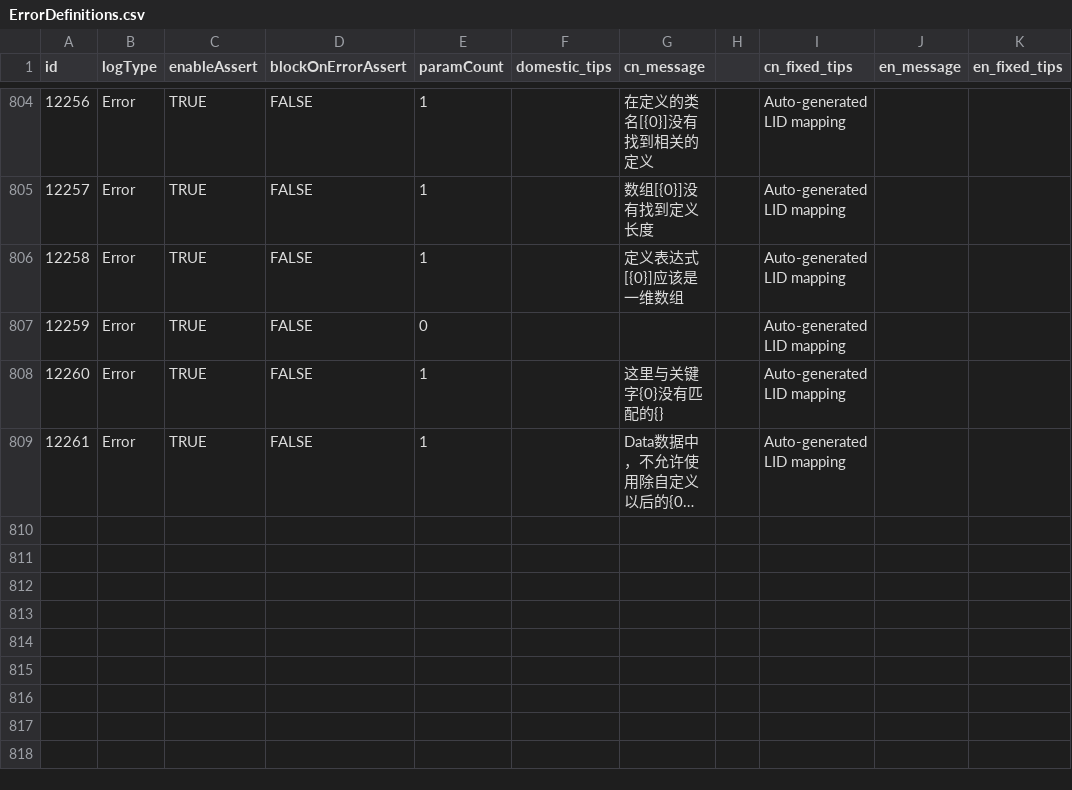
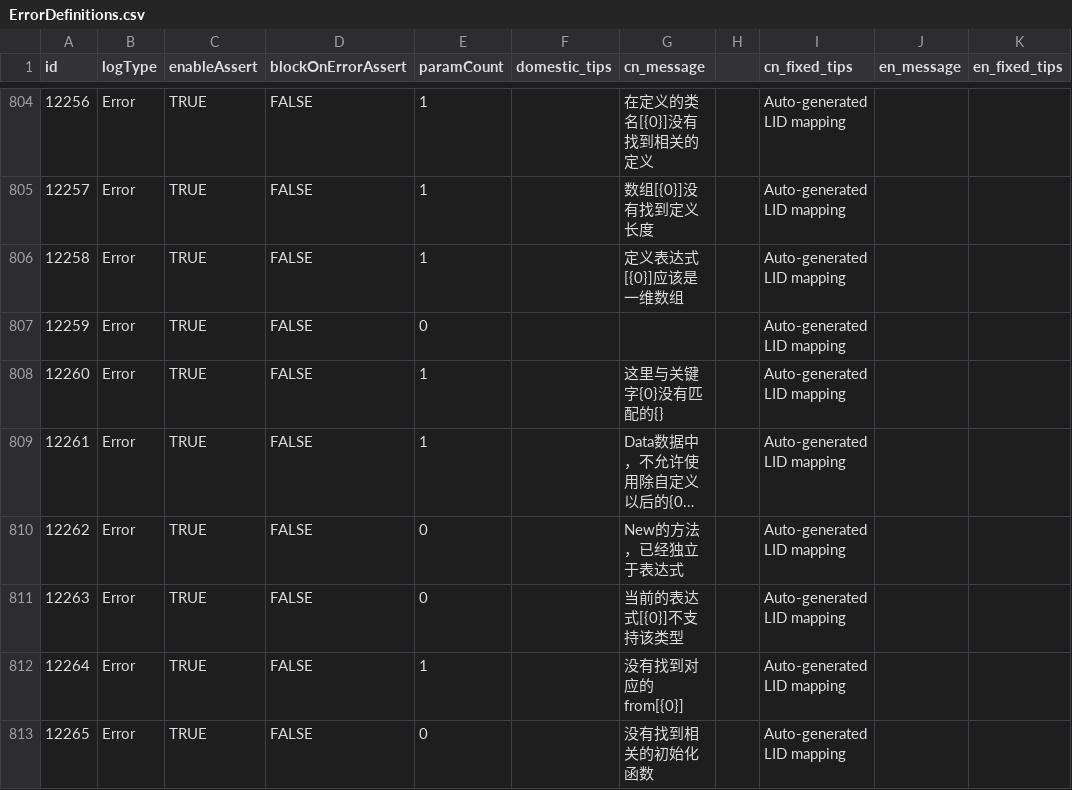
Before and after one commit to kamaba/simple_language, a CSV file: source/Front/Log/ErrorDefinitions.csv, drawn as a sheet; only a part is shown, gaps mark what is left out; long unchanged cells end in …; the diff names each change by its address in the sheet, - before the commit and + after, or states it on an @@ line.

Commit message:
data about

```diff
--- a/source/Front/Log/ErrorDefinitions.csv
+++ b/source/Front/Log/ErrorDefinitions.csv
+row 810: 12262 | Error | TRUE | FALSE | 0 |  | New的方法，已经独立于表达式 |  | Auto-generated LID mapping
+row 811: 12263 | Error | TRUE | FALSE | 0 |  | 当前的表达式[{0}]不支持该类型 |  | Auto-generated LID mapping
+row 812: 12264 | Error | TRUE | FALSE | 1 |  | 没有找到对应的from[{0}] |  | Auto-generated LID mapping
+row 813: 12265 | Error | TRUE | FALSE | 0 |  | 没有找到相关的初始化函数 |  | Auto-generated LID mapping
```
Also changed, not shown: 40 other files.
